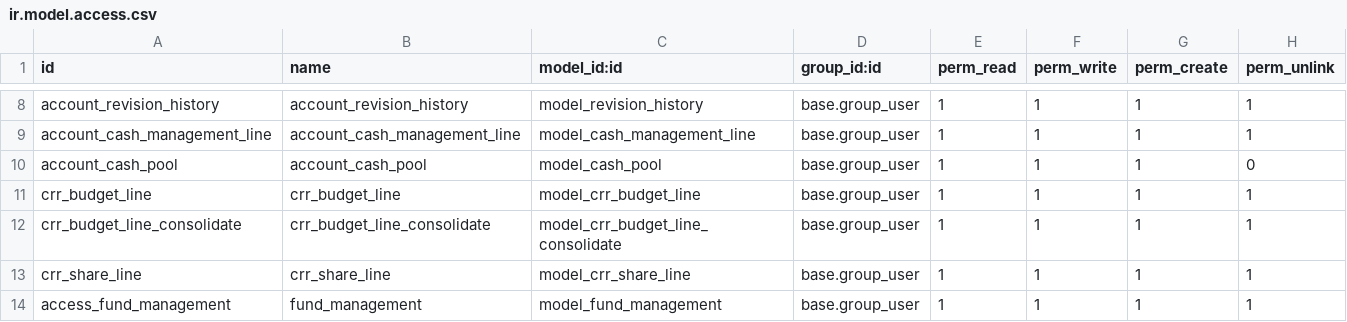
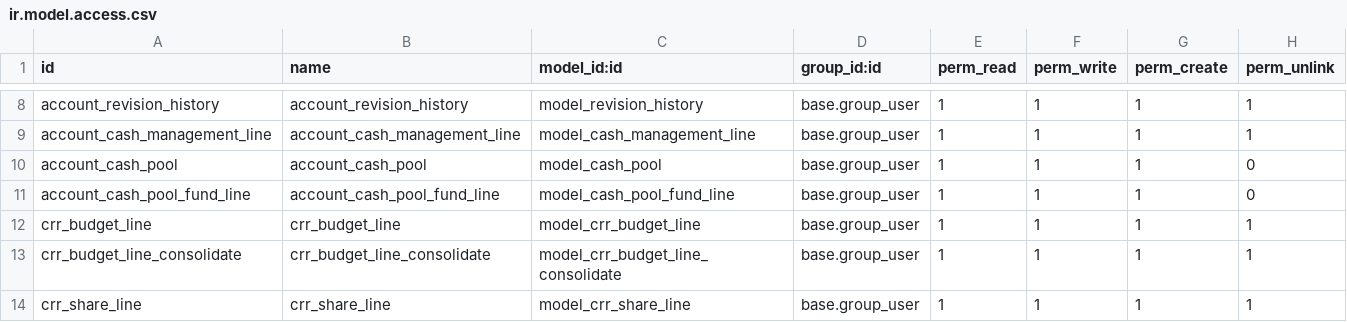
Before and after one commit to pmpmpeter/odooekara, a CSV file: accounts_extended/security/ir.model.access.csv, drawn as a sheet; only a part is shown, gaps mark what is left out; the shorter side is filled out with more unchanged rows.

```diff
--- a/accounts_extended/security/ir.model.access.csv
+++ b/accounts_extended/security/ir.model.access.csv
@@ -10,2 +10,3 @@ account_cash_management_line,account_cash_management_line,model_cash_management_
 account_cash_pool,account_cash_pool,model_cash_pool,base.group_user,1,1,1,0
+account_cash_pool_fund_line,account_cash_pool_fund_line,model_cash_pool_fund_line,base.group_user,1,1,1,0
 crr_budget_line,crr_budget_line,model_crr_budget_line,base.group_user,1,1,1,1
```
Also changed, not shown: 25 other files.
